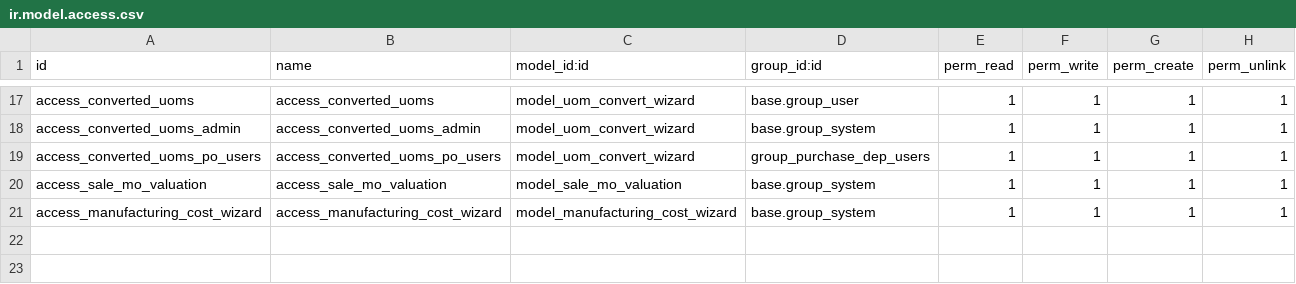
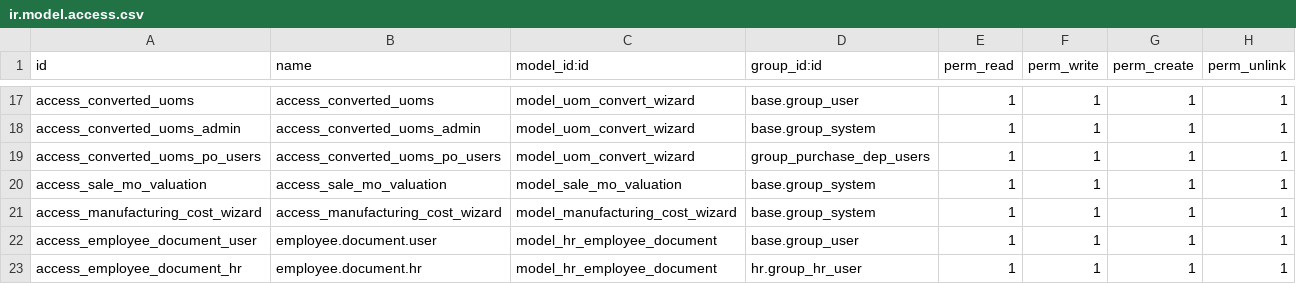
Before and after one commit to KritikaAgeis/Famti, a CSV file: famti/security/ir.model.access.csv, drawn as a sheet; only a part is shown, gaps mark what is left out.

Commit message:
[update] for the employee changes and the document updation

```diff
--- a/famti/security/ir.model.access.csv
+++ b/famti/security/ir.model.access.csv
@@ -21 +21,3 @@ access_sale_mo_valuation,access_sale_mo_valuation,model_sale_mo_valuation,base.g
 access_manufacturing_cost_wizard,access_manufacturing_cost_wizard,model_manufacturing_cost_wizard,base.group_system,1,1,1,1
+access_employee_document_user,employee.document.user,model_hr_employee_document,base.group_user,1,1,1,1
+access_employee_document_hr,employee.document.hr,model_hr_employee_document,hr.group_hr_user,1,1,1,1
```
Also changed, not shown: 4 other files.
